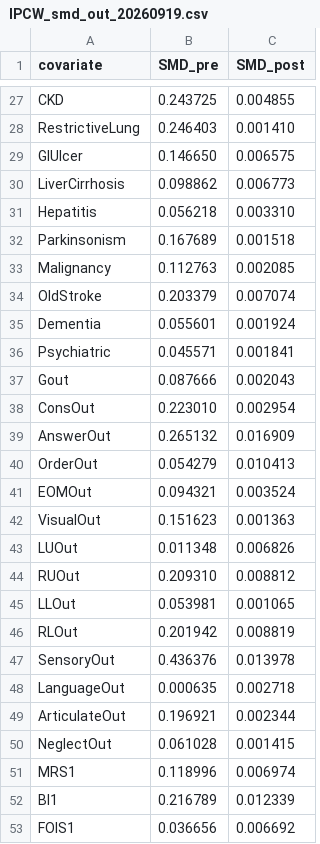
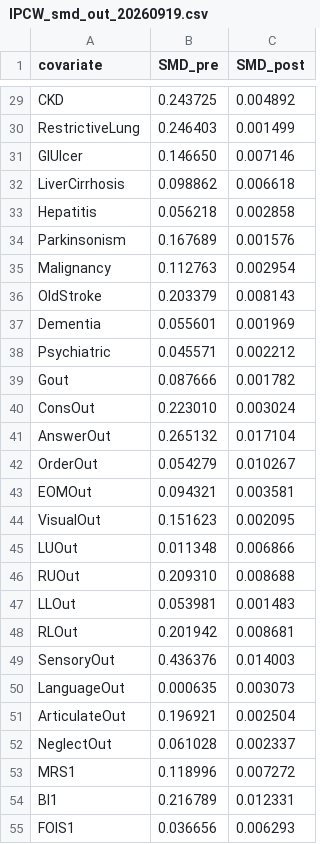
Before and after one commit to dreamcheap2000/Stroke, a CSV file: IPCW_smd_out_20260919.csv, drawn as a sheet; only a part is shown, gaps mark what is left out; addresses are those after the commit; the diff covers the shown part only; the diff names each change by its address in the sheet, - before the commit and + after, or states it on an @@ line.

```diff
--- a/IPCW_smd_out_20260919.csv
+++ b/IPCW_smd_out_20260919.csv
-C29 (SMD_post): 0.004855
+C29 (SMD_post): 0.004892
-C30 (SMD_post): 0.001410
+C30 (SMD_post): 0.001499
-C31 (SMD_post): 0.006575
+C31 (SMD_post): 0.007146
-C32 (SMD_post): 0.006773
+C32 (SMD_post): 0.006618
-C33 (SMD_post): 0.003310
+C33 (SMD_post): 0.002858
-C34 (SMD_post): 0.001518
+C34 (SMD_post): 0.001576
-C35 (SMD_post): 0.002085
+C35 (SMD_post): 0.002954
-C36 (SMD_post): 0.007074
+C36 (SMD_post): 0.008143
-C37 (SMD_post): 0.001924
+C37 (SMD_post): 0.001969
-C38 (SMD_post): 0.001841
+C38 (SMD_post): 0.002212
-C39 (SMD_post): 0.002043
+C39 (SMD_post): 0.001782
-C40 (SMD_post): 0.002954
+C40 (SMD_post): 0.003024
-C41 (SMD_post): 0.016909
+C41 (SMD_post): 0.017104
-C42 (SMD_post): 0.010413
+C42 (SMD_post): 0.010267
-C43 (SMD_post): 0.003524
+C43 (SMD_post): 0.003581
-C44 (SMD_post): 0.001363
+C44 (SMD_post): 0.002095
-C45 (SMD_post): 0.006826
+C45 (SMD_post): 0.006866
-C46 (SMD_post): 0.008812
+C46 (SMD_post): 0.008688
-C47 (SMD_post): 0.001065
+C47 (SMD_post): 0.001483
-C48 (SMD_post): 0.008819
+C48 (SMD_post): 0.008681
-C49 (SMD_post): 0.013978
+C49 (SMD_post): 0.014003
-C50 (SMD_post): 0.002718
+C50 (SMD_post): 0.003073
-C51 (SMD_post): 0.002344
+C51 (SMD_post): 0.002504
-C52 (SMD_post): 0.001415
+C52 (SMD_post): 0.002337
-C53 (SMD_post): 0.006974
+C53 (SMD_post): 0.007272
-C54 (SMD_post): 0.012339
+C54 (SMD_post): 0.012331
-C55 (SMD_post): 0.006692
+C55 (SMD_post): 0.006293
```
Also changed, not shown: 2 added rows and 34 edited cells elsewhere in this file, 2 other files.
